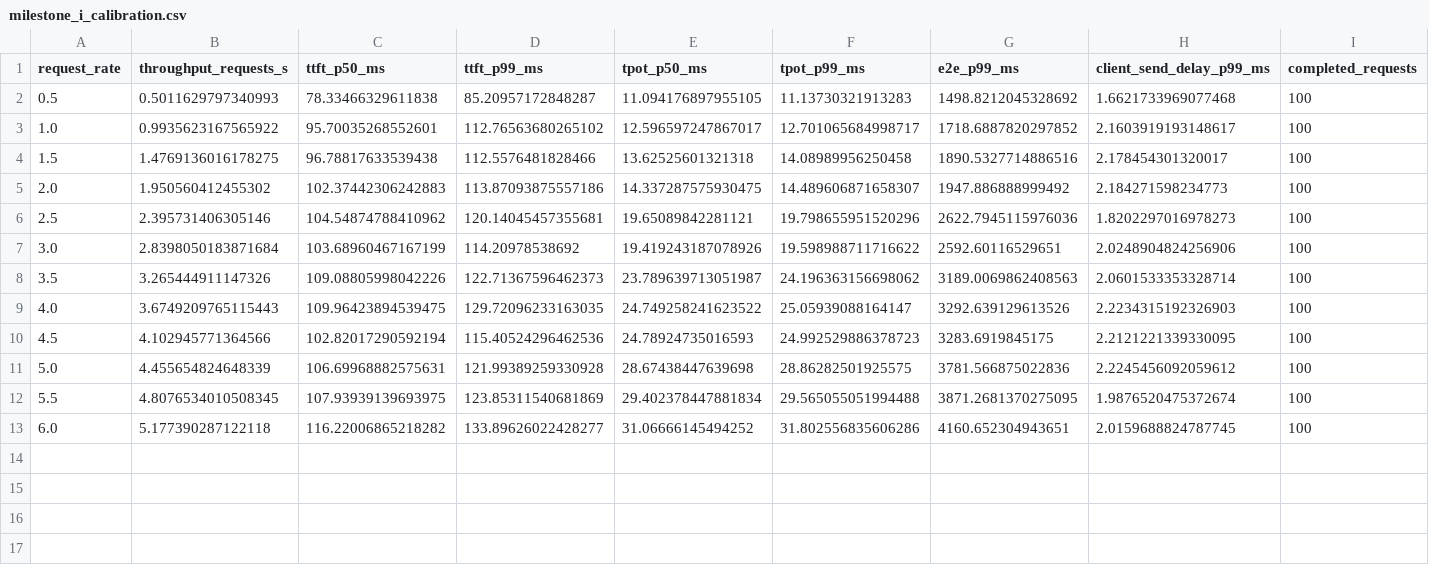
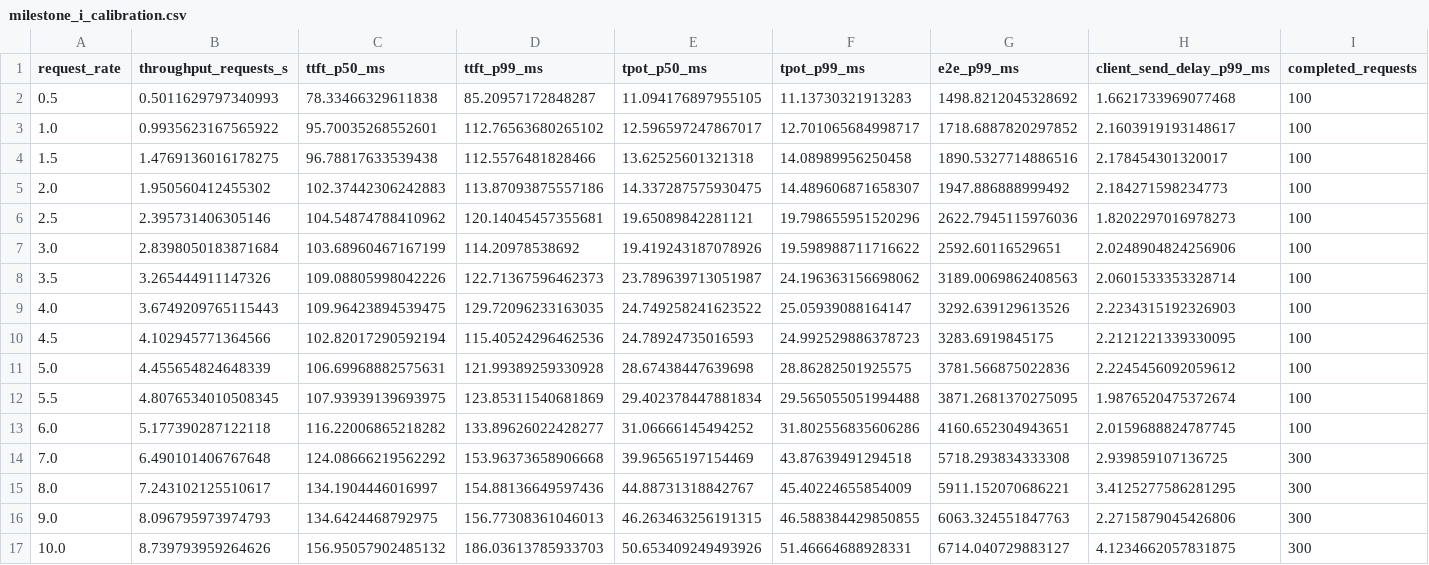
Before and after one commit to jingchen95/moe-energy-scheduling, a CSV file: results/processed/milestone_i_calibration.csv, drawn as a sheet; only a part is shown; rows hold the shown columns only; the diff names each change by its address in the sheet, - before the commit and + after, or states it on an @@ line.

Commit message:
milestone I: widen saturation capacity calibration

```diff
--- a/results/processed/milestone_i_calibration.csv
+++ b/results/processed/milestone_i_calibration.csv
+row 14: 7.0 | 6.490101406767648 | 124.08666219562292 | 153.96373658906668 | 39.96565197154469 | 43.87639491294518 | 5718.293834333308 | 2.939859107136725 | 300
+row 15: 8.0 | 7.243102125510617 | 134.1904446016997 | 154.88136649597436 | 44.88731318842767 | 45.40224655854009 | 5911.152070686221 | 3.4125277586281295 | 300
+row 16: 9.0 | 8.096795973974793 | 134.6424468792975 | 156.77308361046013 | 46.263463256191315 | 46.588384429850855 | 6063.324551847763 | 2.2715879045426806 | 300
+row 17: 10.0 | 8.739793959264626 | 156.95057902485132 | 186.03613785933703 | 50.653409249493926 | 51.46664688928331 | 6714.040729883127 | 4.1234662057831875 | 300
```
Also changed, not shown: 4 other files.
